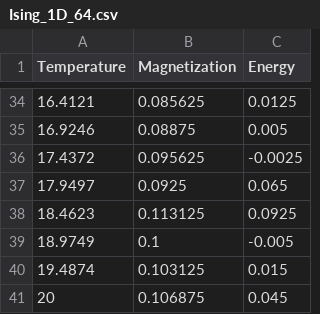
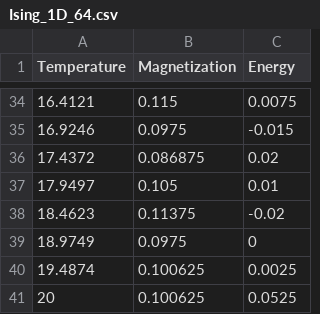
Before and after one commit to MohiMozaffari/Ising_1D, a CSV file: Second_neighbor/Ising_1D_64.csv, drawn as a sheet; only a part is shown, gaps mark what is left out; the diff covers the shown part only.

```diff
--- a/Second_neighbor/Ising_1D_64.csv
+++ b/Second_neighbor/Ising_1D_64.csv
@@ -34,8 +34,8 @@ Temperature,Magnetization,Energy
-16.4121,0.085625,0.0125
-16.9246,0.08875,0.005
-17.4372,0.095625,-0.0025
-17.9497,0.0925,0.065
-18.4623,0.113125,0.0925
-18.9749,0.1,-0.005
-19.4874,0.103125,0.015
-20,0.106875,0.045
+16.4121,0.115,0.0075
+16.9246,0.0975,-0.015
+17.4372,0.086875,0.02
+17.9497,0.105,0.01
+18.4623,0.11375,-0.02
+18.9749,0.0975,0
+19.4874,0.100625,0.0025
+20,0.100625,0.0525
```
Also changed, not shown: 63 edited cells elsewhere in this file, first_neighbor/Ising_1D_64.csv, 9 other files.
